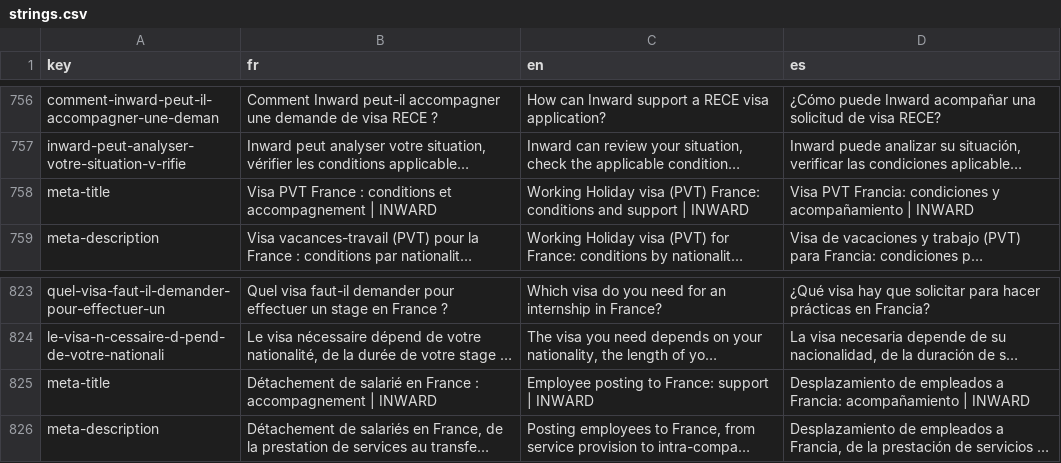
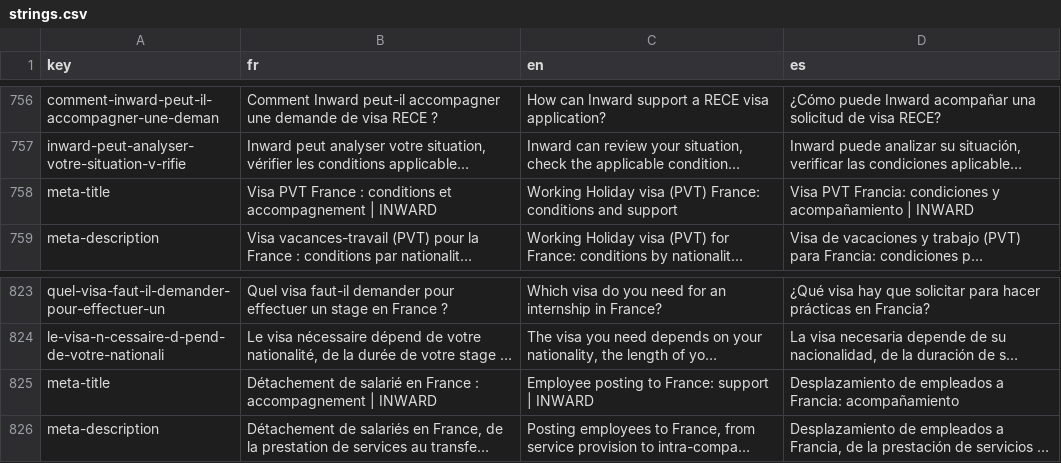
Before and after one commit to agustinabenitezcruz/Inward, a CSV file: content/strings.csv, drawn as a sheet; only a part is shown, gaps mark what is left out; long unchanged cells end in …; the diff covers the shown part only; the diff names each change by its address in the sheet, - before the commit and + after, or states it on an @@ line.

```diff
--- a/content/strings.csv
+++ b/content/strings.csv
-C758 (en): …and support | INWARD
+C758 (en): …and support
-D825 (es): …Francia: acompañamiento | INWARD
+D825 (es): …Francia: acompañamiento
```
Also changed, not shown: 11 edited cells elsewhere in this file, 14 other files.
